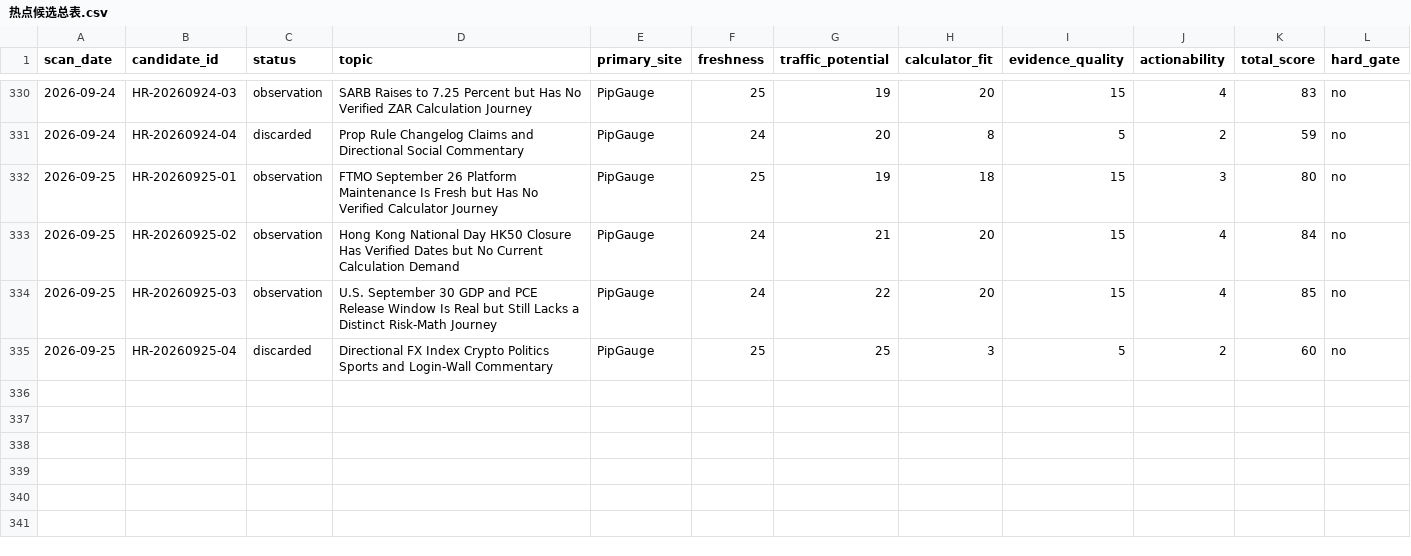
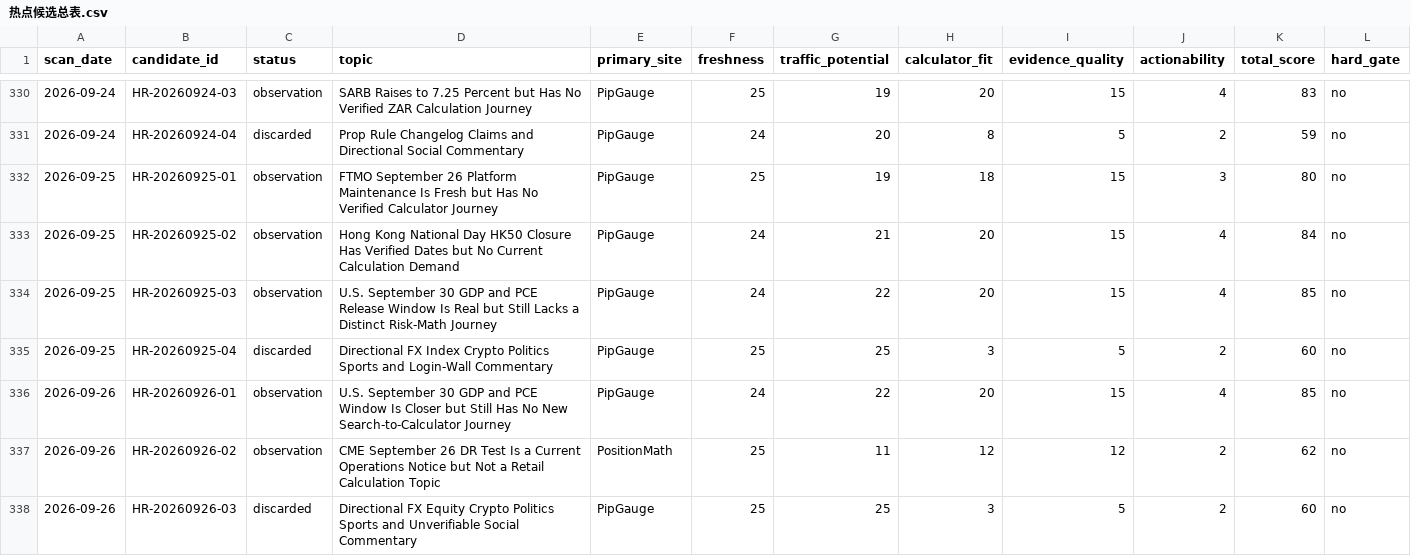
Before and after one commit to alastor8906/pipgauge-hotspot-radar-pages, a CSV file: 热点候选总表.csv, drawn as a sheet; only a part is shown, gaps mark what is left out; rows hold the shown columns only; the diff names each change by its address in the sheet, - before the commit and + after, or states it on an @@ line.

```diff
--- a/热点候选总表.csv
+++ b/热点候选总表.csv
+row 336: 2026-09-26 | HR-20260926-01 | observation | U.S. September 30 GDP and PCE Window Is Closer but Still Has No New Search-to-Calculator Journey | PipGauge | 24 | 22 | 20 | 15 | 4 | 85 | no
+row 337: 2026-09-26 | HR-20260926-02 | observation | CME September 26 DR Test Is a Current Operations Notice but Not a Retail Calculation Topic | PositionMath | 25 | 11 | 12 | 12 | 2 | 62 | no
+row 338: 2026-09-26 | HR-20260926-03 | discarded | Directional FX Equity Crypto Politics Sports and Unverifiable Social Commentary | PipGauge | 25 | 25 | 3 | 5 | 2 | 60 | no
```
Also changed, not shown: radar/热点候选总表.csv, 7 other files.
